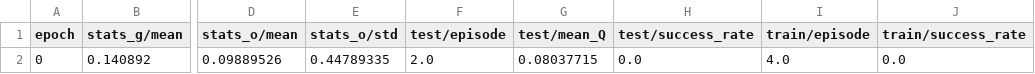
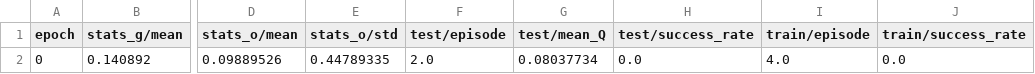
Before and after one commit to cheneyuwu/rlfd, a CSV file: Package/yw/yw/flow/regtest/RegResult/RLOnlyDemoBaysian/progress.csv, drawn as a sheet; only a part is shown, gaps mark what is left out; the diff names each change by its address in the sheet, - before the commit and + after, or states it on an @@ line.

```diff
--- a/Package/yw/yw/flow/regtest/RegResult/RLOnlyDemoBaysian/progress.csv
+++ b/Package/yw/yw/flow/regtest/RegResult/RLOnlyDemoBaysian/progress.csv
-G2 (test/mean_Q): 0.08037715
+G2 (test/mean_Q): 0.08037734
```
Also changed, not shown: Package/yw/yw/flow/regtest/RegResult/RLNoDemo/progress.csv, Package/yw/yw/flow/regtest/RegResult/RLOnlyDemoEnsemble/progress.csv, 27 other files.
